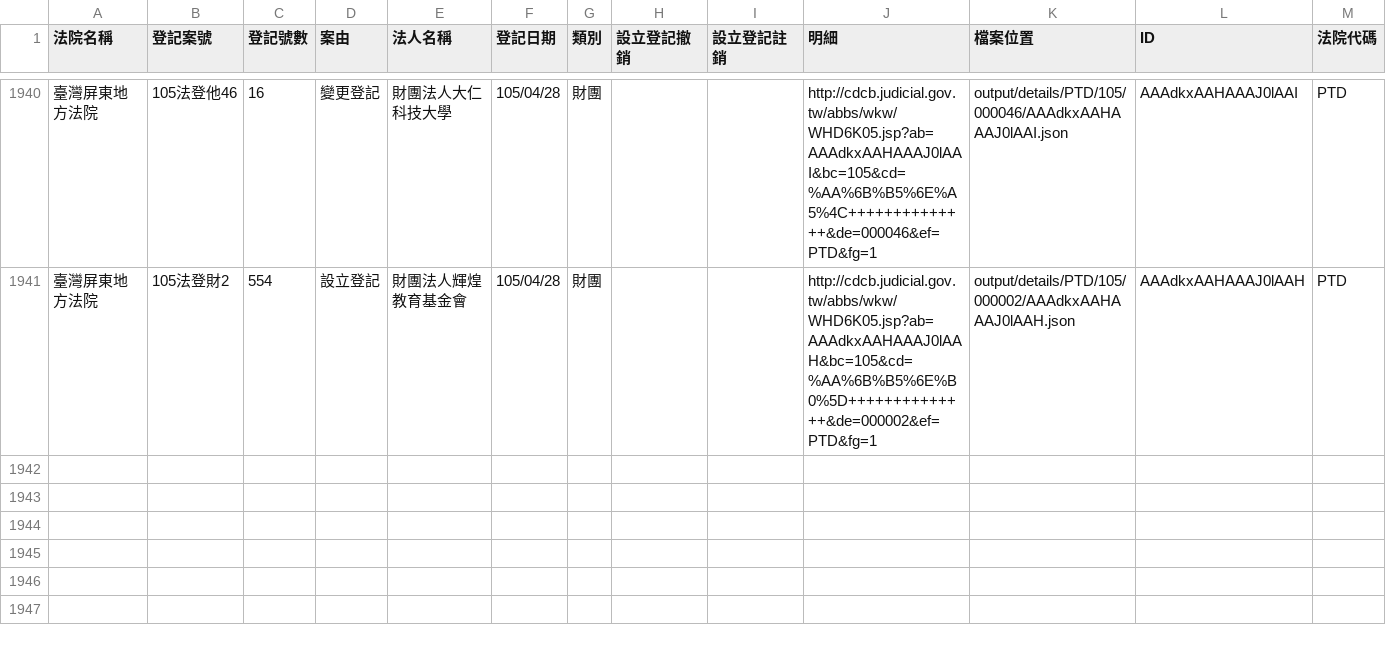
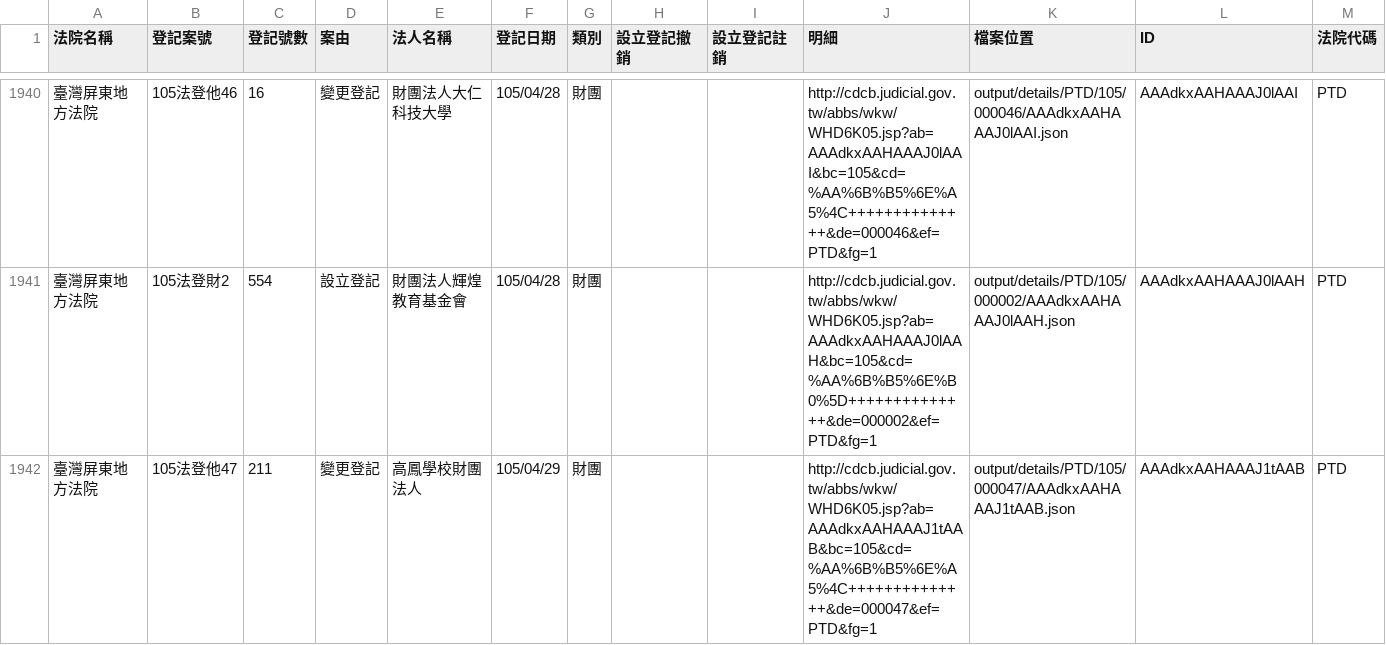
Before and after one commit to taichunmin/foundationtw, a CSV file: output/lists/PTD.csv, drawn as a sheet; only a part is shown, gaps mark what is left out; the diff names each change by its address in the sheet, - before the commit and + after, or states it on an @@ line.

```diff
--- a/output/lists/PTD.csv
+++ b/output/lists/PTD.csv
+row 1942: 臺灣屏東地方法院 | 105法登他47 | 211 | 變更登記 | 高鳳學校財團法人 | 105/04/29 | 財團 |  |  | http://cdcb.judicial.gov.tw/abbs/wkw/WHD6K05.jsp?ab=AAAdkxAAHAAAJ1tAAB&bc=105&cd=%AA%6B%B5%6E%A5%4C++++++++++++++&de=000047&ef=PTD&fg=1 | output/details/PTD/105/000047/AAAdkxAAHAAAJ1tAAB.json | AAAdkxAAHAAAJ1tAAB | PTD
```
Also changed, not shown: output/lists/CHD.csv, output/lists/CYD.csv, 39 other files.
